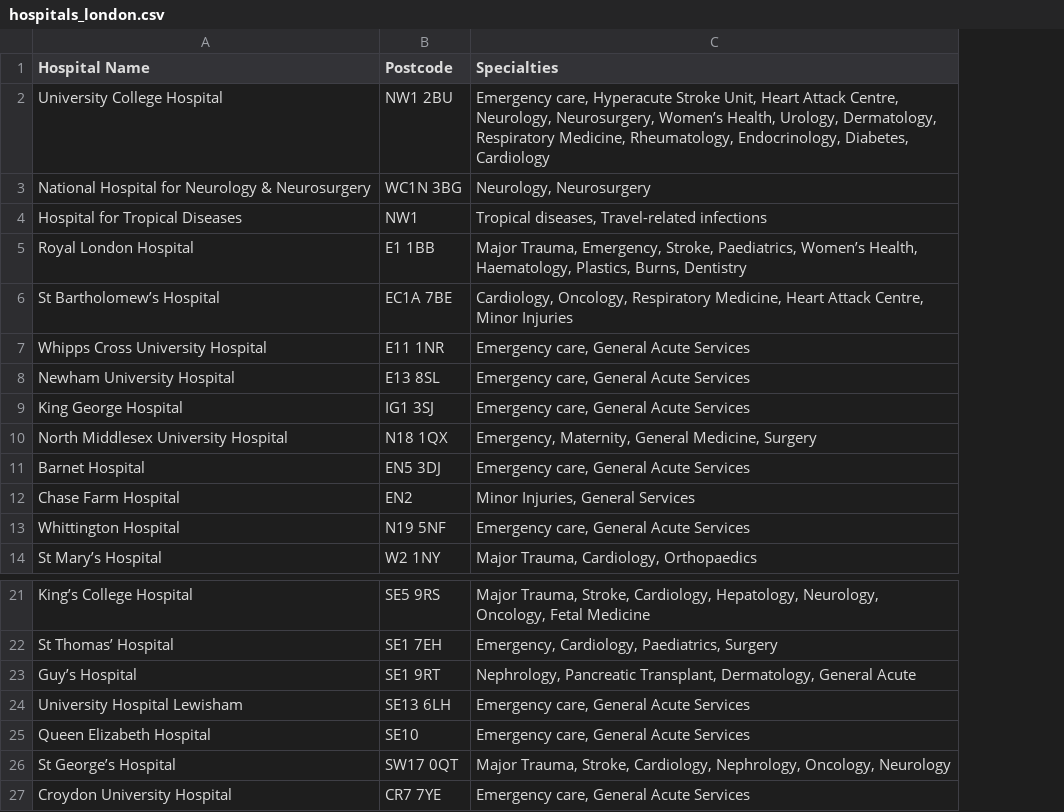
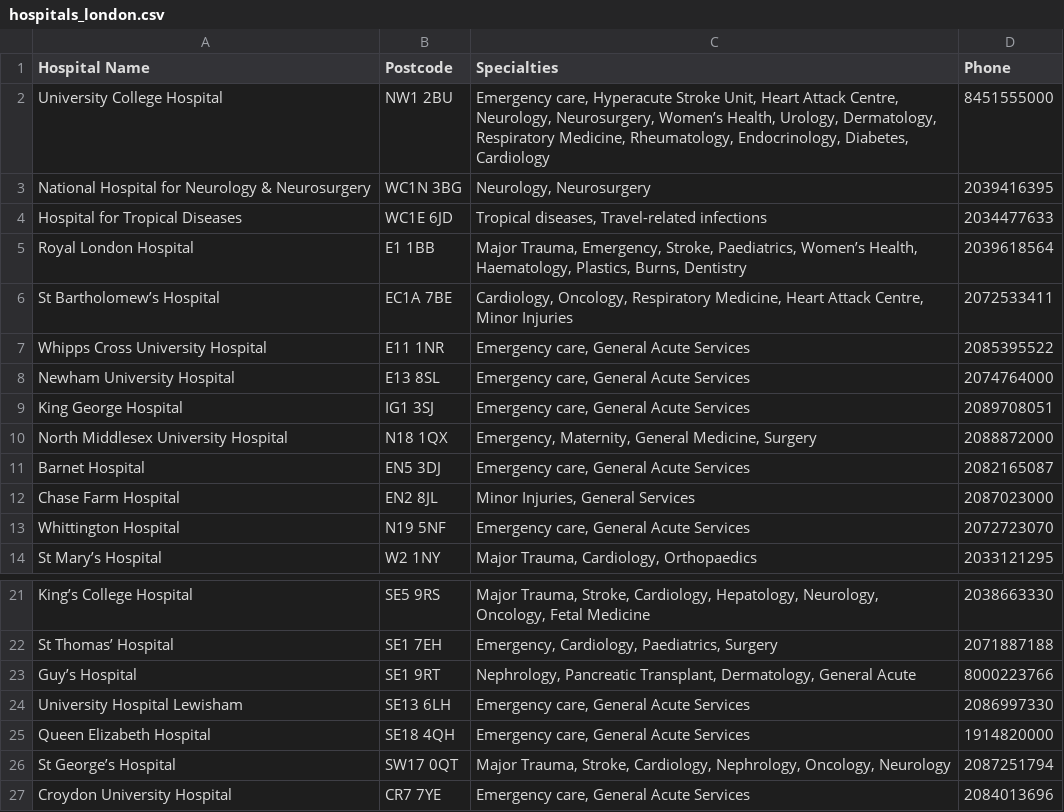
Before and after one commit to aki-simple/hospital_checker, a CSV file: data/hospitals_london.csv, drawn as a sheet; only a part is shown, gaps mark what is left out; the diff names each change by its address in the sheet, - before the commit and + after, or states it on an @@ line.

```diff
--- a/data/hospitals_london.csv
+++ b/data/hospitals_london.csv
+column D (Phone), rows 2-14: 8451555000 | 2039416395 | 2034477633 | 2039618564 | 2072533411 | 2085395522 | 2074764000 | 2089708051 | 2088872000 | 2082165087 | 2087023000 | 2072723070 | 2033121295; rows 21-27: 2038663330 | 2071887188 | 8000223766 | 2086997330 | 1914820000 | 2087251794 | 2084013696
-B4 (Postcode): NW1
+B4 (Postcode): WC1E 6JD
-B12 (Postcode): EN2
+B12 (Postcode): EN2 8JL
-B25 (Postcode): SE10
+B25 (Postcode): SE18 4QH
```
Also changed, not shown: data/hospitals_clean.csv, 2 other files.
